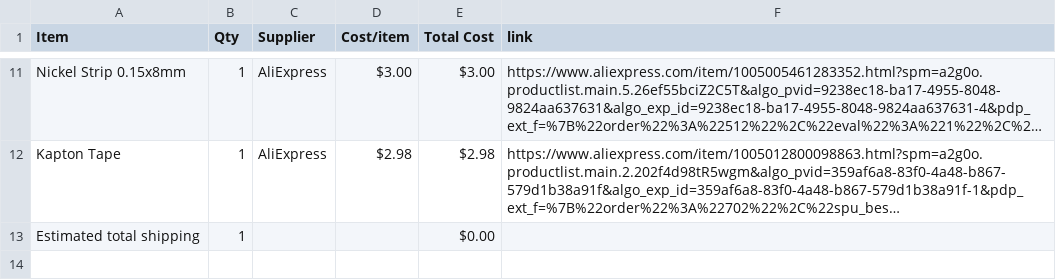
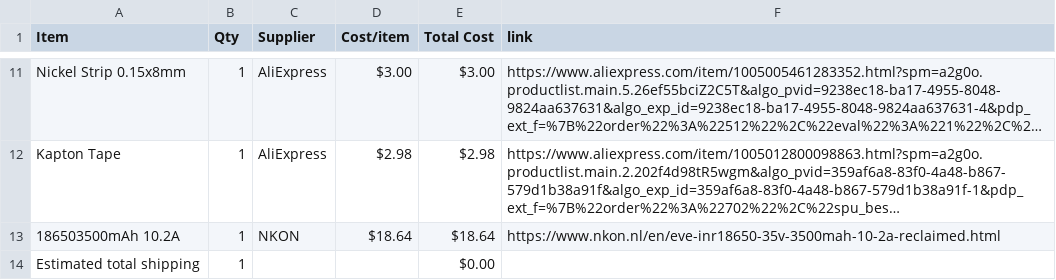
Before and after one commit to BumbleBee1010/Game-Station, a CSV file: BOM.csv, drawn as a sheet; only a part is shown, gaps mark what is left out; long unchanged cells end in …; the diff names each change by its address in the sheet, - before the commit and + after, or states it on an @@ line.

Commit message:
Sync Gaming Station from Half Life

```diff
--- a/BOM.csv
+++ b/BOM.csv
+row 13: 186503500mAh 10.2A | 1 | NKON | $18.64 | $18.64 | https://www.nkon.nl/en/eve-inr18650-35v-3500mah-10-2a-reclaimed.html
```
